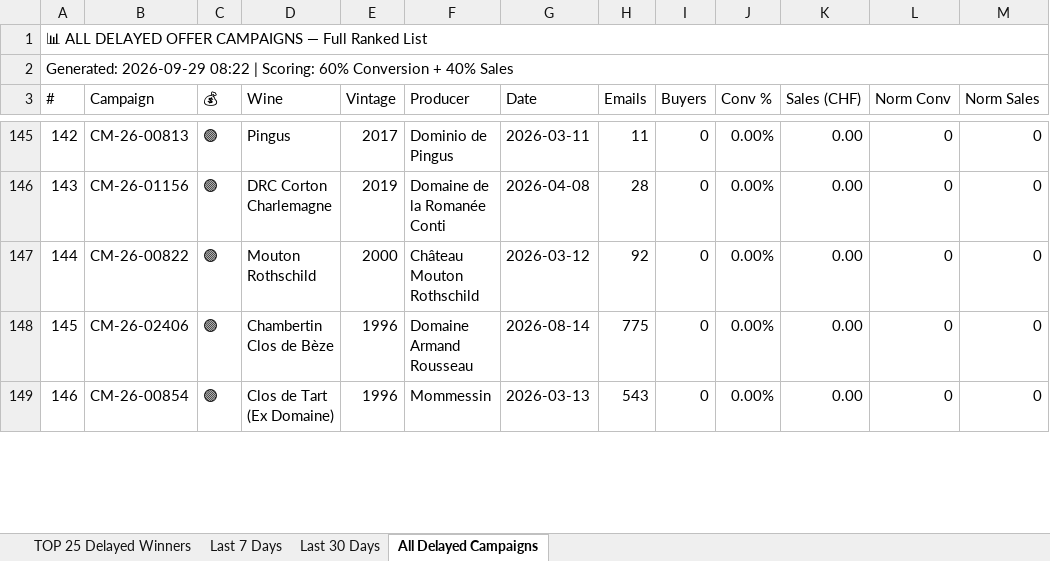
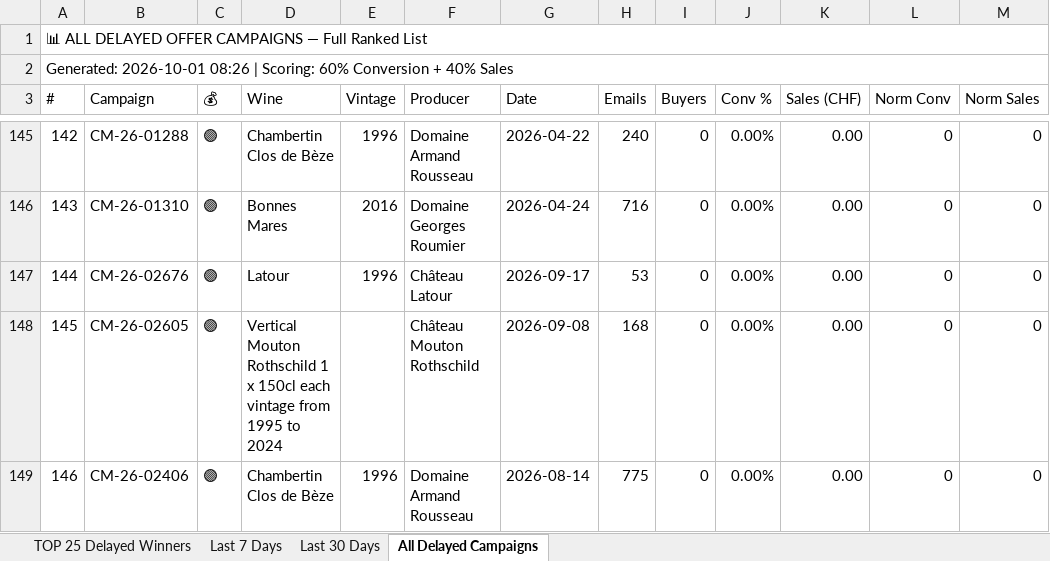
Before and after one commit to Antagata/U_links_pages, an Excel workbook: AVUwinnersCM/delayed_winners.xlsx, sheet All Delayed Campaigns, drawn as a sheet; only a part is shown, gaps mark what is left out; values as stored, in another font and other column widths than the file's, no cell formats; the diff covers the shown part only; the diff names each change by its address in the sheet, - before the commit and + after, or states it on an @@ line.

```diff
--- a/AVUwinnersCM/delayed_winners.xlsx (sheet All Delayed Campaigns)
+++ b/AVUwinnersCM/delayed_winners.xlsx (sheet All Delayed Campaigns)
-A2 (#): Generated: 2026-09-29 08:22 | Scoring:…
+A2 (#): Generated: 2026-10-01 08:26 | Scoring:…
-B145 (Campaign): CM-26-00813
+B145 (Campaign): CM-26-01288
-D145 (Wine): Pingus
+D145 (Wine): Chambertin Clos de Bèze
-E145 (Vintage): 2017
+E145 (Vintage): 1996
-F145 (Producer): Dominio de Pingus
+F145 (Producer): Domaine Armand Rousseau
-G145 (Date): 2026-03-11
+G145 (Date): 2026-04-22
-H145 (Emails): 11
+H145 (Emails): 240
-B146 (Campaign): CM-26-01156
+B146 (Campaign): CM-26-01310
-D146 (Wine): DRC Corton Charlemagne
+D146 (Wine): Bonnes Mares
-E146 (Vintage): 2019
+E146 (Vintage): 2016
-F146 (Producer): Domaine de la Romanée Conti
+F146 (Producer): Domaine Georges Roumier
-G146 (Date): 2026-04-08
+G146 (Date): 2026-04-24
-H146 (Emails): 28
+H146 (Emails): 716
-B147 (Campaign): CM-26-00822
+B147 (Campaign): CM-26-02676
-D147 (Wine): Mouton Rothschild
+D147 (Wine): Latour
-E147 (Vintage): 2000
+E147 (Vintage): 1996
-F147 (Producer): Château Mouton Rothschild
+F147 (Producer): Château Latour
-G147 (Date): 2026-03-12
+G147 (Date): 2026-09-17
-H147 (Emails): 92
+H147 (Emails): 53
-B148 (Campaign): CM-26-02406
+B148 (Campaign): CM-26-02605
-D148 (Wine): Chambertin Clos de Bèze
+D148 (Wine): Vertical Mouton Rothschild 1 x 150cl each vintage from 1995 to 2024
-E148 (Vintage): 1996
+E148 (Vintage): (empty)
-F148 (Producer): Domaine Armand Rousseau
+F148 (Producer): Château Mouton Rothschild
-G148 (Date): 2026-08-14
+G148 (Date): 2026-09-08
-H148 (Emails): 775
+H148 (Emails): 168
-B149 (Campaign): CM-26-00854
+B149 (Campaign): CM-26-02406
-D149 (Wine): Clos de Tart (Ex Domaine)
+D149 (Wine): Chambertin Clos de Bèze
-F149 (Producer): Mommessin
+F149 (Producer): Domaine Armand Rousseau
-G149 (Date): 2026-03-13
+G149 (Date): 2026-08-14
-H149 (Emails): 543
+H149 (Emails): 775
```
Also changed, not shown: 3 added rows, 3 removed rows and 228 edited cells elsewhere in this sheet, sheet Last 30 Days, sheet Last 7 Days, sheet TOP 25 Delayed Winners, cell formats, AVUwinnersCM/winners_report.xlsx, 9 other files.
